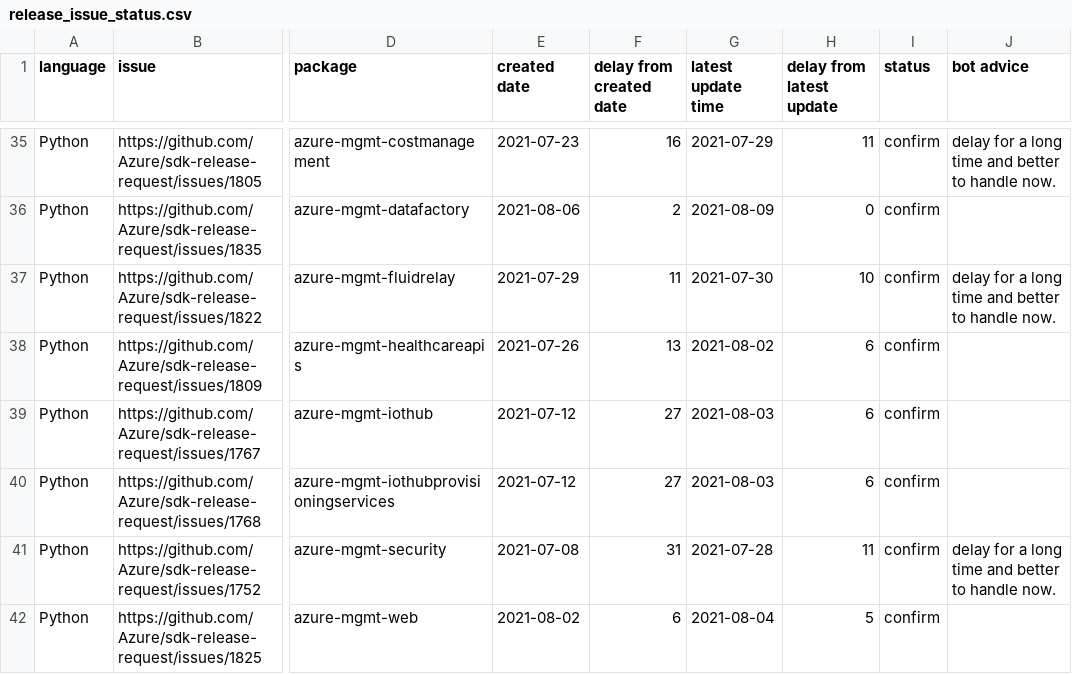
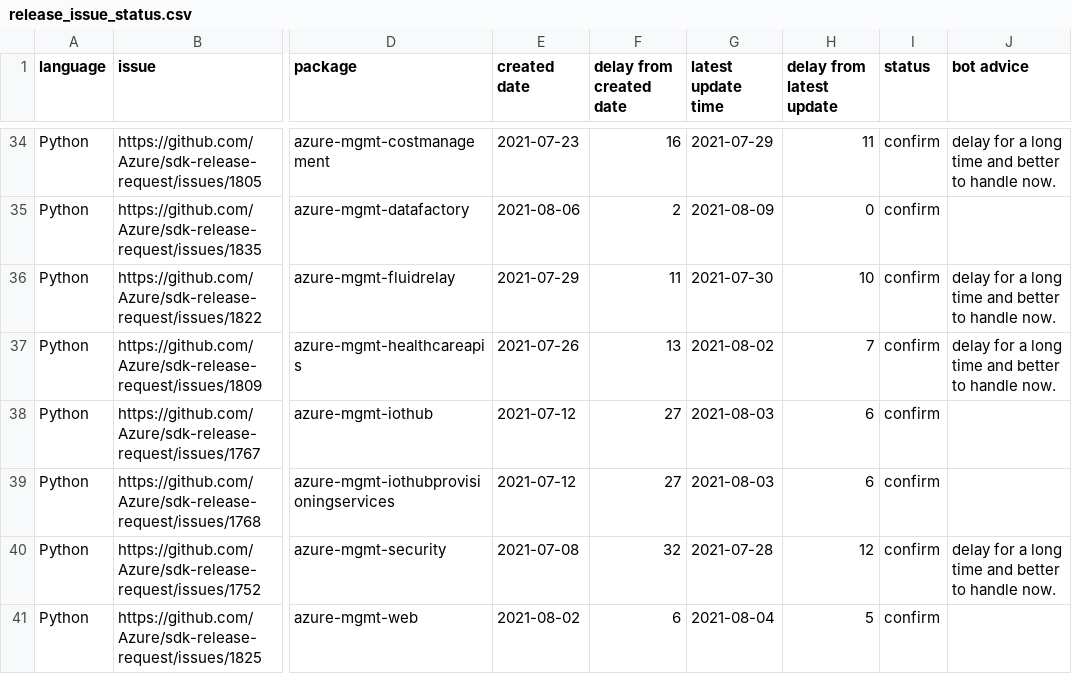
Before and after one commit to msyyc/file-storage, a CSV file: release_issue_status.csv, drawn as a sheet; only a part is shown, gaps mark what is left out; addresses are those after the commit; the diff covers the shown part only; the diff names each change by its address in the sheet, - before the commit and + after, or states it on an @@ line.

```diff
--- a/release_issue_status.csv
+++ b/release_issue_status.csv
-H37 (delay from latest update): 6
+H37 (delay from latest update): 7
-J37 (bot advice): (empty)
+J37 (bot advice): delay for a long time and better to handle now.
-F40 (delay from created date): 31
+F40 (delay from created date): 32
-H40 (delay from latest update): 11
+H40 (delay from latest update): 12
```
Also changed, not shown: 1 removed row and 24 edited cells elsewhere in this file.
